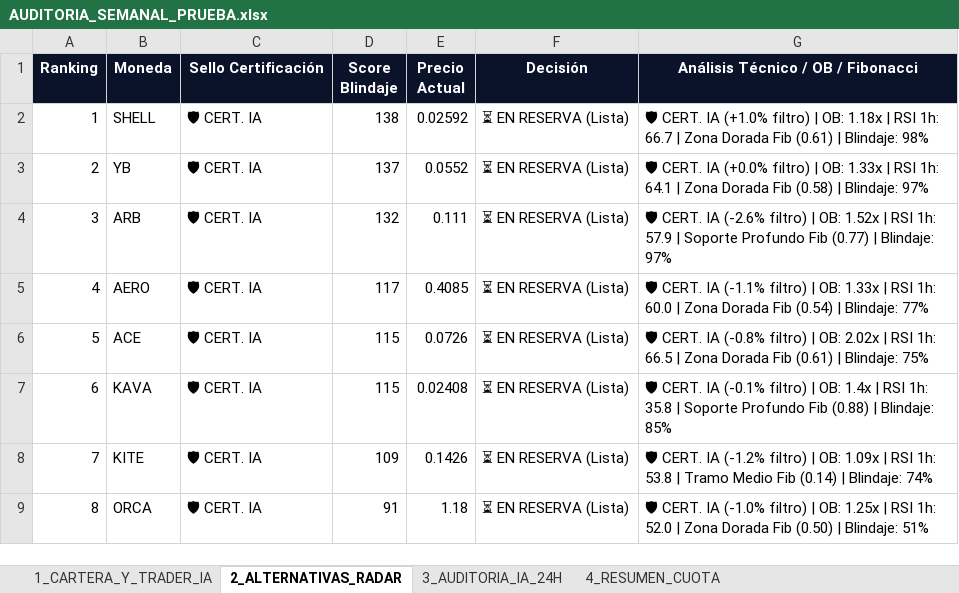
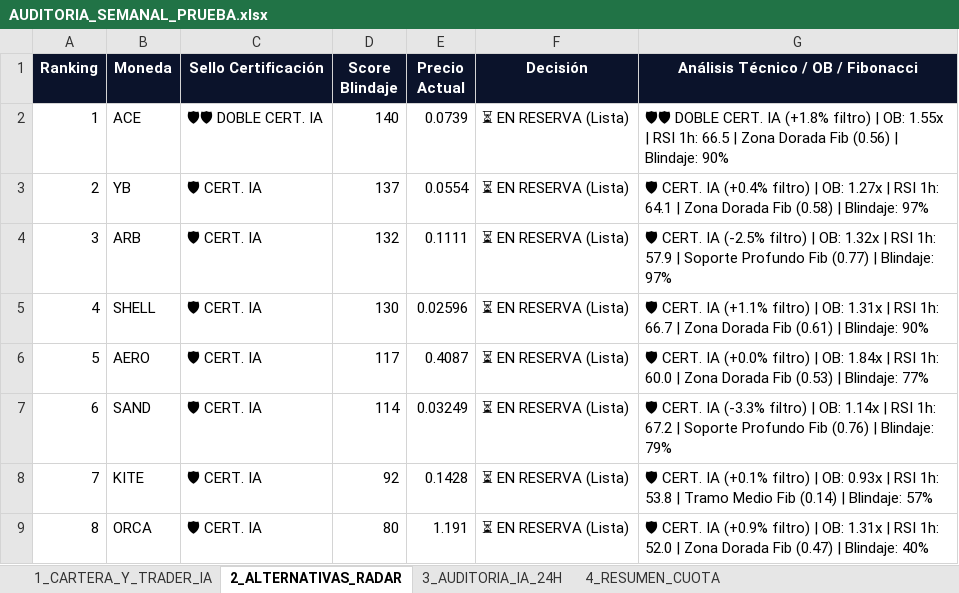
Before and after one commit to kjanoto-coder/panel-cripto, an Excel workbook: AUDITORIA_SEMANAL_PRUEBA.xlsx, sheet 2_ALTERNATIVAS_RADAR, drawn as a sheet; values as stored, in another font and other column widths than the file's, no borders; the diff names each change by its address in the sheet, - before the commit and + after, or states it on an @@ line.

```diff
--- a/AUDITORIA_SEMANAL_PRUEBA.xlsx (sheet 2_ALTERNATIVAS_RADAR)
+++ b/AUDITORIA_SEMANAL_PRUEBA.xlsx (sheet 2_ALTERNATIVAS_RADAR)
-B2 (Moneda): SHELL
+B2 (Moneda): ACE
-C2 (Sello Certificación): 🛡 CERT. IA
+C2 (Sello Certificación): 🛡🛡 DOBLE CERT. IA
-D2 (Score Blindaje): 138
+D2 (Score Blindaje): 140
-E2 (Precio Actual): 0.02592
+E2 (Precio Actual): 0.0739
-G2: 🛡 CERT. IA (+1.0% filtro) | OB: 1.18x | RSI 1h: 66.7 | Zona Dorada Fib (0.61) | Blindaje: 98%
+G2: 🛡🛡 DOBLE CERT. IA (+1.8% filtro) | OB: 1.55x | RSI 1h: 66.5 | Zona Dorada Fib (0.56) | Blindaje: 90%
-E3 (Precio Actual): 0.0552
+E3 (Precio Actual): 0.0554
-G3: …CERT. IA (+0.0% filtro) | OB: 1.33x | RSI…
+G3: …CERT. IA (+0.4% filtro) | OB: 1.27x | RSI…
-E4 (Precio Actual): 0.111
+E4 (Precio Actual): 0.1111
-G4: …CERT. IA (-2.6% filtro) | OB: 1.52x | RSI…
+G4: …CERT. IA (-2.5% filtro) | OB: 1.32x | RSI…
-B5 (Moneda): AERO
+B5 (Moneda): SHELL
-D5 (Score Blindaje): 117
+D5 (Score Blindaje): 130
-E5 (Precio Actual): 0.4085
+E5 (Precio Actual): 0.02596
-G5: …CERT. IA (-1.1% filtro) | OB: 1.33x | RSI 1h: 60.0 | Zona Dorada Fib (0.54) | Blindaje: 77%
+G5: …CERT. IA (+1.1% filtro) | OB: 1.31x | RSI 1h: 66.7 | Zona Dorada Fib (0.61) | Blindaje: 90%
-B6 (Moneda): ACE
+B6 (Moneda): AERO
-D6 (Score Blindaje): 115
+D6 (Score Blindaje): 117
-E6 (Precio Actual): 0.0726
+E6 (Precio Actual): 0.4087
-G6: …CERT. IA (-0.8% filtro) | OB: 2.02x | RSI 1h: 66.5 | Zona Dorada Fib (0.61) | Blindaje: 75%
+G6: …CERT. IA (+0.0% filtro) | OB: 1.84x | RSI 1h: 60.0 | Zona Dorada Fib (0.53) | Blindaje: 77%
-B7 (Moneda): KAVA
+B7 (Moneda): SAND
-D7 (Score Blindaje): 115
+D7 (Score Blindaje): 114
-E7 (Precio Actual): 0.02408
+E7 (Precio Actual): 0.03249
-G7: …CERT. IA (-0.1% filtro) | OB: 1.4x | RSI 1h: 35.8 | Soporte Profundo Fib (0.88) | Blindaje: 85%
+G7: …CERT. IA (-3.3% filtro) | OB: 1.14x | RSI 1h: 67.2 | Soporte Profundo Fib (0.76) | Blindaje: 79%
-D8 (Score Blindaje): 109
+D8 (Score Blindaje): 92
-E8 (Precio Actual): 0.1426
+E8 (Precio Actual): 0.1428
-G8: …CERT. IA (-1.2% filtro) | OB: 1.09x | RSI 1h: 53.8 | Tramo Medio Fib (0.14) | Blindaje: 74%
+G8: …CERT. IA (+0.1% filtro) | OB: 0.93x | RSI 1h: 53.8 | Tramo Medio Fib (0.14) | Blindaje: 57%
-D9 (Score Blindaje): 91
+D9 (Score Blindaje): 80
-E9 (Precio Actual): 1.18
+E9 (Precio Actual): 1.191
-G9: …CERT. IA (-1.0% filtro) | OB: 1.25x | RSI 1h: 52.0 | Zona Dorada Fib (0.50) | Blindaje: 51%
+G9: …CERT. IA (+0.9% filtro) | OB: 1.31x | RSI 1h: 52.0 | Zona Dorada Fib (0.47) | Blindaje: 40%
```
Also changed, not shown: sheet 3_AUDITORIA_IA_24H, 1 other file.
